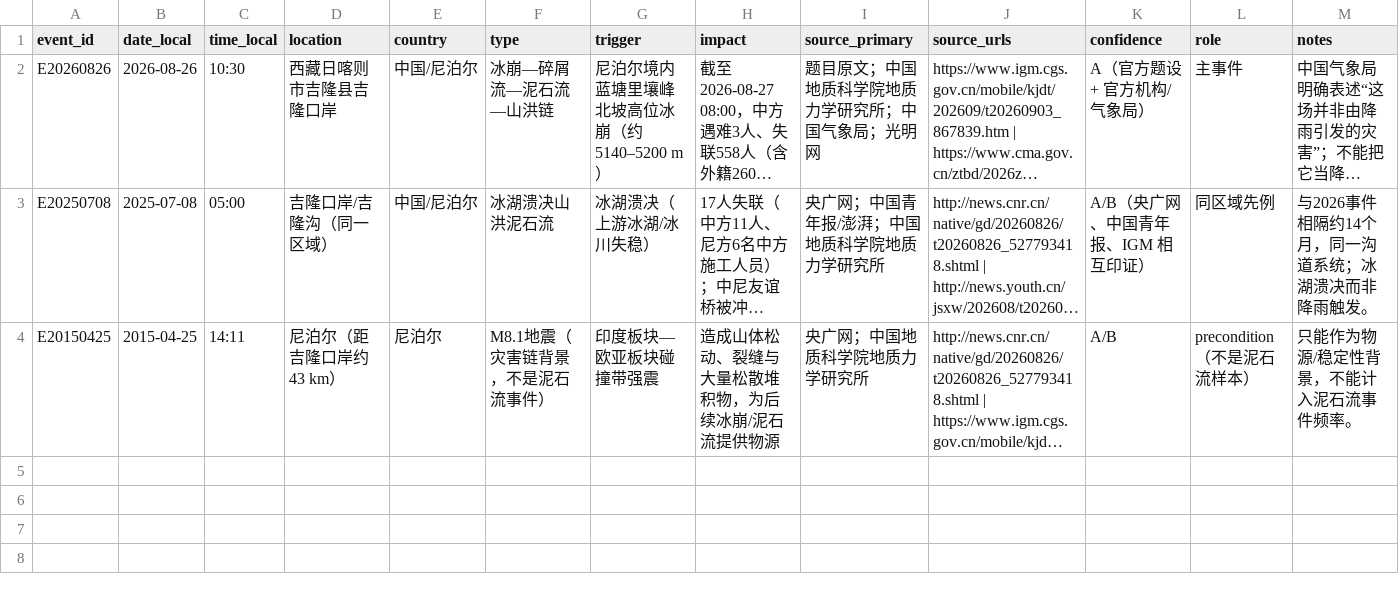
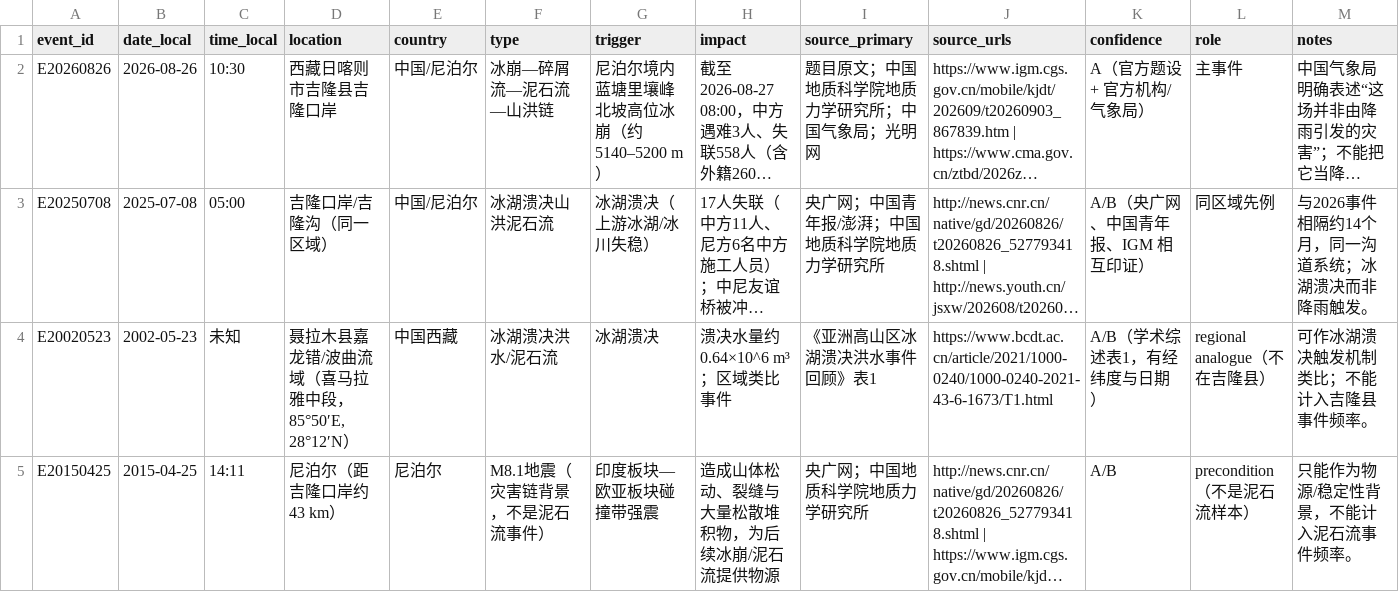
Before and after one commit to YanYuas/MTMCM-B-2026, a CSV file: 03_编程手/数据获取/data/processed/event_catalog/event_catalog.csv, drawn as a sheet; long unchanged cells end in …; the diff names each change by its address in the sheet, - before the commit and + after, or states it on an @@ line.

```diff
--- a/03_编程手/数据获取/data/processed/event_catalog/event_catalog.csv
+++ b/03_编程手/数据获取/data/processed/event_catalog/event_catalog.csv
+row 4: E20020523 | 2002-05-23 | 未知 | 聂拉木县嘉龙错/波曲流域（喜马拉雅中段，85°50′E, 28°12′N） | 中国西藏 | 冰湖溃决洪水/泥石流 | 冰湖溃决 | 溃决水量约0.64×10^6 m³；区域类比事件 | 《亚洲高山区冰湖溃决洪水事件回顾》表1 | https://www.bcdt.ac.cn/article/2021/1000-0240/1000-0240-2021-43-6-1673/T1.html | A/B（学术综述表1，有经纬度与日期） | regional analogue（不在吉隆县） | 可作冰湖溃决触发机制类比；不能计入吉隆县事件频率。
```
Also changed, not shown: 03_编程手/数据获取/data/processed/event_catalog/event_rainfall_windows.csv, 03_编程手/数据获取/data/processed/event_catalog/evidence_register.csv, 15 other files.
